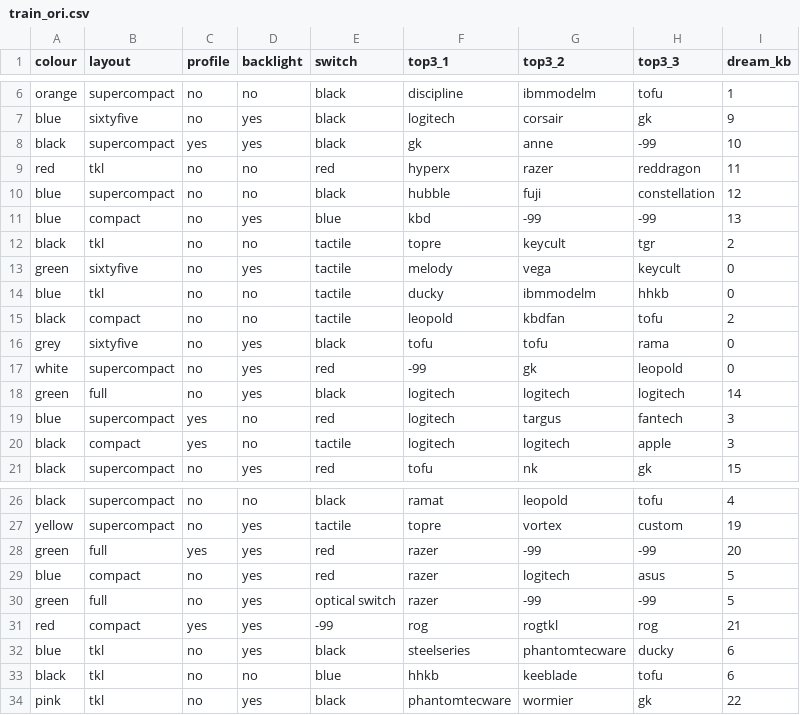
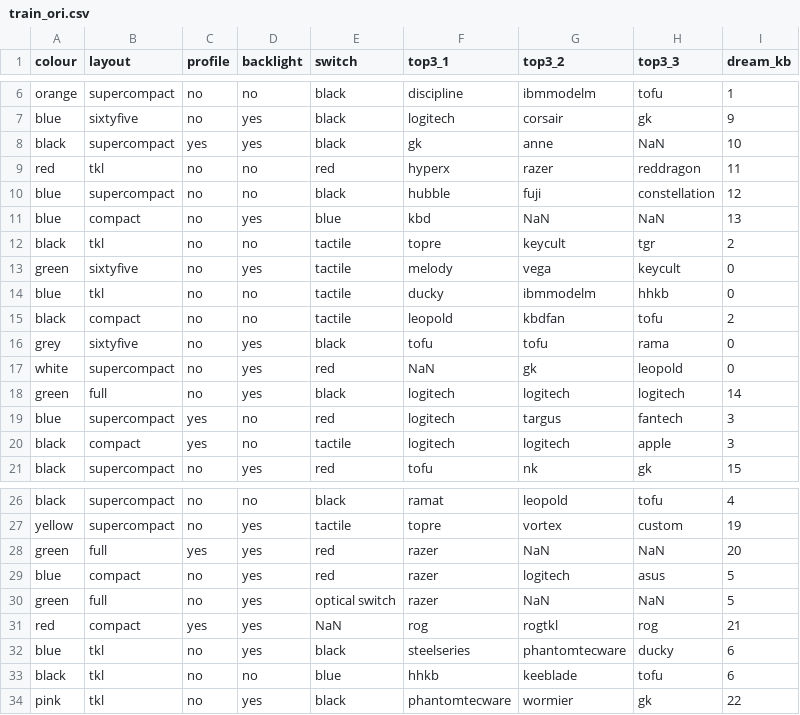
Before and after one commit to ming0520/AI-Assignment, a CSV file: train_ori.csv, drawn as a sheet; only a part is shown, gaps mark what is left out.

Commit message:
update -99 to NaN

```diff
--- a/train_ori.csv
+++ b/train_ori.csv
@@ -7,6 +7,6 @@ orange,supercompact,no,no,black,discipline,ibmmodelm,tofu,1
 blue,sixtyfive,no,yes,black,logitech,corsair,gk,9
-black,supercompact,yes,yes,black,gk,anne,-99,10
+black,supercompact,yes,yes,black,gk,anne,NaN,10
 red,tkl,no,no,red,hyperx,razer,reddragon,11
 blue,supercompact,no,no,black,hubble,fuji,constellation,12
-blue,compact,no,yes,blue,kbd,-99,-99,13
+blue,compact,no,yes,blue,kbd,NaN,NaN,13
 black,tkl,no,no,tactile,topre,keycult,tgr,2
@@ -16,3 +16,3 @@ black,compact,no,no,tactile,leopold,kbdfan,tofu,2
 grey,sixtyfive,no,yes,black,tofu,tofu,rama,0
-white,supercompact,no,yes,red,-99,gk,leopold,0
+white,supercompact,no,yes,red,NaN,gk,leopold,0
 green,full,no,yes,black,logitech,logitech,logitech,14
@@ -27,6 +27,6 @@ black,supercompact,no,no,black,ramat,leopold,tofu,4
 yellow,supercompact,no,yes,tactile,topre,vortex,custom,19
-green,full,yes,yes,red,razer,-99,-99,20
+green,full,yes,yes,red,razer,NaN,NaN,20
 blue,compact,no,yes,red,razer,logitech,asus,5
-green,full,no,yes,optical switch,razer,-99,-99,5
-red,compact,yes,yes,-99,rog,rogtkl,rog,21
+green,full,no,yes,optical switch,razer,NaN,NaN,5
+red,compact,yes,yes,NaN,rog,rogtkl,rog,21
 blue,tkl,no,yes,black,steelseries,phantomtecware,ducky,6
```
